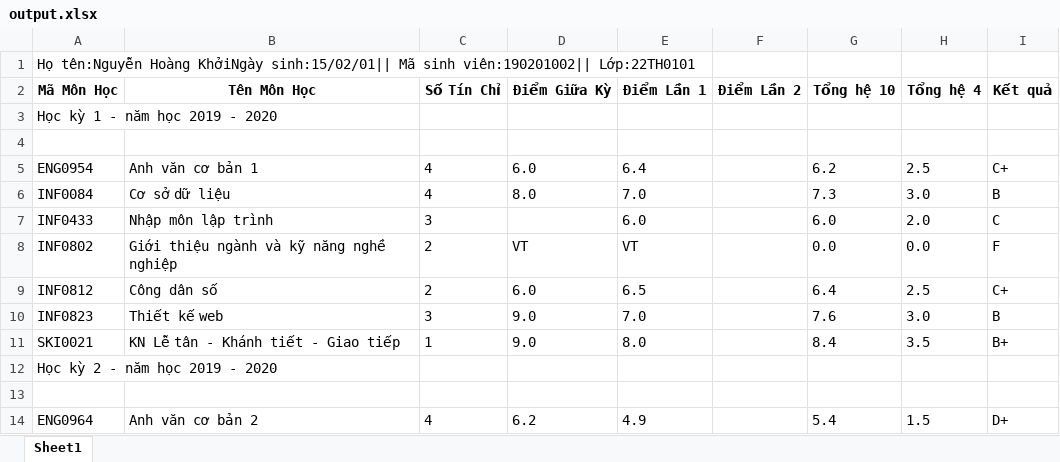
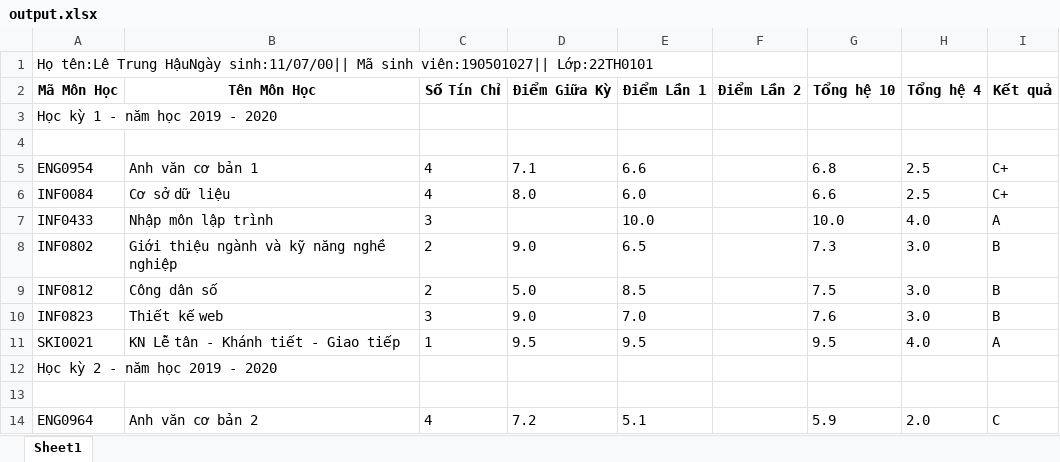
Before and after one commit to nguyenhoangkhoicm/DATN, an Excel workbook: output.xlsx, sheet Sheet1, drawn as a sheet; only a part is shown; values as stored, in another font and other column widths than the file's, no borders; the diff covers the shown part only; the diff names each change by its address in the sheet, - before the commit and + after, or states it on an @@ line.

```diff
--- a/output.xlsx (sheet Sheet1)
+++ b/output.xlsx (sheet Sheet1)
-A1 (Mã Môn Học): Họ tên:Nguyễn Hoàng KhởiNgày sinh:15/02/01|| Mã sinh viên:190201002|| Lớp:22TH0101
+A1 (Mã Môn Học): Họ tên:Lê Trung HậuNgày sinh:11/07/00|| Mã sinh viên:190501027|| Lớp:22TH0101
-D5 (Điểm Giữa Kỳ): 6.0
+D5 (Điểm Giữa Kỳ): 7.1
-E5 (Điểm Lần 1): 6.4
+E5 (Điểm Lần 1): 6.6
-G5 (Tổng hệ 10): 6.2
+G5 (Tổng hệ 10): 6.8
-E6 (Điểm Lần 1): 7.0
+E6 (Điểm Lần 1): 6.0
-G6 (Tổng hệ 10): 7.3
+G6 (Tổng hệ 10): 6.6
-H6 (Tổng hệ 4): 3.0
+H6 (Tổng hệ 4): 2.5
-I6 (Kết quả): B
+I6 (Kết quả): C+
-E7 (Điểm Lần 1): 6.0
+E7 (Điểm Lần 1): 10.0
-G7 (Tổng hệ 10): 6.0
+G7 (Tổng hệ 10): 10.0
-H7 (Tổng hệ 4): 2.0
+H7 (Tổng hệ 4): 4.0
-I7 (Kết quả): C
+I7 (Kết quả): A
-D8 (Điểm Giữa Kỳ): VT
+D8 (Điểm Giữa Kỳ): 9.0
-E8 (Điểm Lần 1): VT
+E8 (Điểm Lần 1): 6.5
-G8 (Tổng hệ 10): 0.0
+G8 (Tổng hệ 10): 7.3
-H8 (Tổng hệ 4): 0.0
+H8 (Tổng hệ 4): 3.0
-I8 (Kết quả): F
+I8 (Kết quả): B
-D9 (Điểm Giữa Kỳ): 6.0
+D9 (Điểm Giữa Kỳ): 5.0
-E9 (Điểm Lần 1): 6.5
+E9 (Điểm Lần 1): 8.5
-G9 (Tổng hệ 10): 6.4
+G9 (Tổng hệ 10): 7.5
-H9 (Tổng hệ 4): 2.5
+H9 (Tổng hệ 4): 3.0
-I9 (Kết quả): C+
+I9 (Kết quả): B
-D11 (Điểm Giữa Kỳ): 9.0
+D11 (Điểm Giữa Kỳ): 9.5
-E11 (Điểm Lần 1): 8.0
+E11 (Điểm Lần 1): 9.5
-G11 (Tổng hệ 10): 8.4
+G11 (Tổng hệ 10): 9.5
-H11 (Tổng hệ 4): 3.5
+H11 (Tổng hệ 4): 4.0
-I11 (Kết quả): B+
+I11 (Kết quả): A
-D14 (Điểm Giữa Kỳ): 6.2
+D14 (Điểm Giữa Kỳ): 7.2
-E14 (Điểm Lần 1): 4.9
+E14 (Điểm Lần 1): 5.1
-G14 (Tổng hệ 10): 5.4
+G14 (Tổng hệ 10): 5.9
-H14 (Tổng hệ 4): 1.5
+H14 (Tổng hệ 4): 2.0
-I14 (Kết quả): D+
+I14 (Kết quả): C
```
Also changed, not shown: 7 added rows, 8 removed rows and 186 edited cells elsewhere in this sheet, 29 other files.
